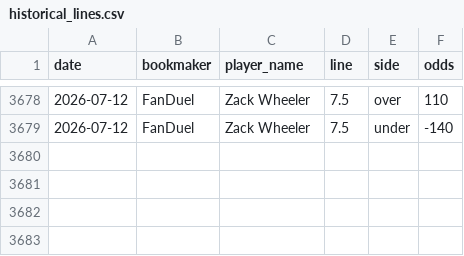
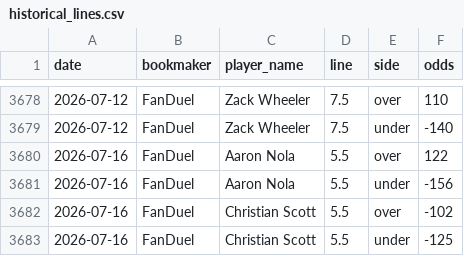
Before and after one commit to andrewrust04-blip/mlb-betting-model, a CSV file: historical_lines.csv, drawn as a sheet; only a part is shown, gaps mark what is left out; the diff names each change by its address in the sheet, - before the commit and + after, or states it on an @@ line.

```diff
--- a/historical_lines.csv
+++ b/historical_lines.csv
+row 3680: 2026-07-16 | FanDuel | Aaron Nola | 5.5 | over | 122
+row 3681: 2026-07-16 | FanDuel | Aaron Nola | 5.5 | under | -156
+row 3682: 2026-07-16 | FanDuel | Christian Scott | 5.5 | over | -102
+row 3683: 2026-07-16 | FanDuel | Christian Scott | 5.5 | under | -125
```
Also changed, not shown: 1 other file.
